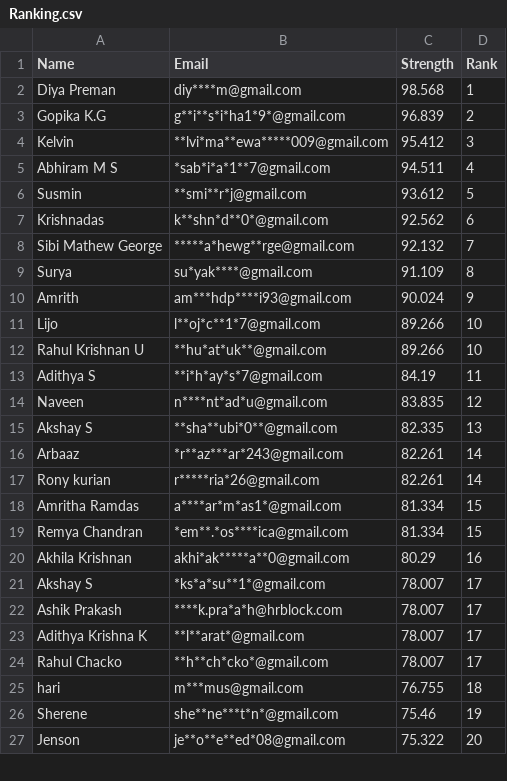
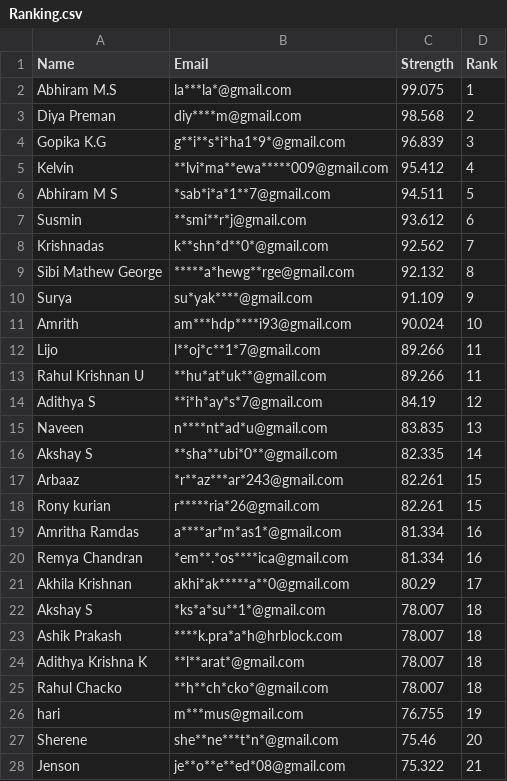
Before and after one commit to Gokulgoky1/Password-Strength-Report, a CSV file: Ranking.csv, drawn as a sheet; only a part is shown; the diff covers the shown part only.

Commit message:
Update CSV with new data

```diff
--- a/Ranking.csv
+++ b/Ranking.csv
@@ -1,27 +1,28 @@
 Name,Email,Strength,Rank
-Diya Preman,diy****m@gmail.com,98.568,1
-Gopika K.G,g**i**s*i*ha1*9*@gmail.com,96.839,2
-Kelvin,**lvi*ma**ewa*****009@gmail.com,95.412,3
-Abhiram M S,*sab*i*a*1**7@gmail.com,94.511,4
-Susmin,**smi**r*j@gmail.com,93.612,5
-Krishnadas,k**shn*d**0*@gmail.com,92.562,6
-Sibi Mathew George,*****a*hewg**rge@gmail.com,92.132,7
-Surya,su*yak****@gmail.com,91.109,8
-Amrith,am***hdp****i93@gmail.com,90.024,9
-Lijo,l**oj*c**1*7@gmail.com,89.266,10
-Rahul Krishnan U,**hu*at*uk**@gmail.com,89.266,10
-Adithya S,**i*h*ay*s*7@gmail.com,84.19,11
-Naveen,n****nt*ad*u@gmail.com,83.835,12
-Akshay S,**sha**ubi*0**@gmail.com,82.335,13
-Arbaaz,*r**az***ar*243@gmail.com,82.261,14
-Rony kurian,r*****ria*26@gmail.com,82.261,14
-Amritha Ramdas,a****ar*m*as1*@gmail.com,81.334,15
-Remya Chandran,*em**.*os****ica@gmail.com,81.334,15
-Akhila Krishnan,akhi*ak*****a**0@gmail.com,80.29,16
-Akshay S,*ks*a*su**1*@gmail.com,78.007,17
-Ashik Prakash,****k.pra*a*h@hrblock.com,78.007,17
-Adithya Krishna K,**l**arat*@gmail.com,78.007,17
-Rahul Chacko,**h**ch*cko*@gmail.com,78.007,17
-hari,m***mus@gmail.com,76.755,18
-Sherene,she**ne***t*n*@gmail.com,75.46,19
-Jenson,je**o**e**ed*08@gmail.com,75.322,20
+Abhiram M.S,la***la*@gmail.com,99.075,1
+Diya Preman,diy****m@gmail.com,98.568,2
+Gopika K.G,g**i**s*i*ha1*9*@gmail.com,96.839,3
+Kelvin,**lvi*ma**ewa*****009@gmail.com,95.412,4
+Abhiram M S,*sab*i*a*1**7@gmail.com,94.511,5
+Susmin,**smi**r*j@gmail.com,93.612,6
+Krishnadas,k**shn*d**0*@gmail.com,92.562,7
+Sibi Mathew George,*****a*hewg**rge@gmail.com,92.132,8
+Surya,su*yak****@gmail.com,91.109,9
+Amrith,am***hdp****i93@gmail.com,90.024,10
+Lijo,l**oj*c**1*7@gmail.com,89.266,11
+Rahul Krishnan U,**hu*at*uk**@gmail.com,89.266,11
+Adithya S,**i*h*ay*s*7@gmail.com,84.19,12
+Naveen,n****nt*ad*u@gmail.com,83.835,13
+Akshay S,**sha**ubi*0**@gmail.com,82.335,14
+Arbaaz,*r**az***ar*243@gmail.com,82.261,15
+Rony kurian,r*****ria*26@gmail.com,82.261,15
+Amritha Ramdas,a****ar*m*as1*@gmail.com,81.334,16
+Remya Chandran,*em**.*os****ica@gmail.com,81.334,16
+Akhila Krishnan,akhi*ak*****a**0@gmail.com,80.29,17
+Akshay S,*ks*a*su**1*@gmail.com,78.007,18
+Ashik Prakash,****k.pra*a*h@hrblock.com,78.007,18
+Adithya Krishna K,**l**arat*@gmail.com,78.007,18
+Rahul Chacko,**h**ch*cko*@gmail.com,78.007,18
+hari,m***mus@gmail.com,76.755,19
+Sherene,she**ne***t*n*@gmail.com,75.46,20
+Jenson,je**o**e**ed*08@gmail.com,75.322,21
```
Also changed, not shown: 47 edited cells elsewhere in this file.
